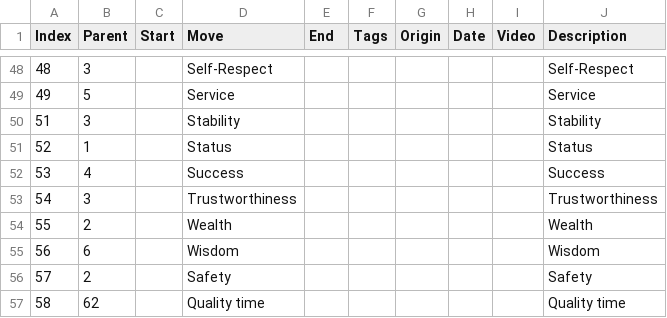
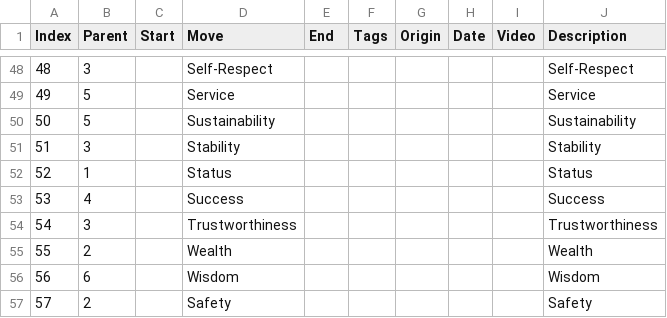
Before and after one commit to jnnnnn/jnnnnn.github.io, a TSV file: needs/values.tsv, drawn as a sheet; only a part is shown, gaps mark what is left out; the shorter side is filled out with more unchanged rows; the diff names each change by its address in the sheet, - before the commit and + after, or states it on an @@ line.

Commit message:
sustainability

```diff
--- a/needs/values.tsv
+++ b/needs/values.tsv
+row 50: 50 | 5 |  | Sustainability |  |  |  |  |  | Sustainability
```
